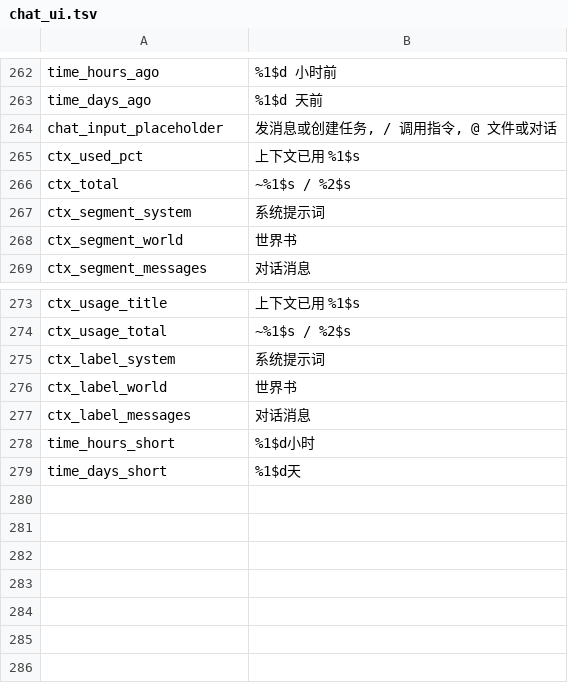
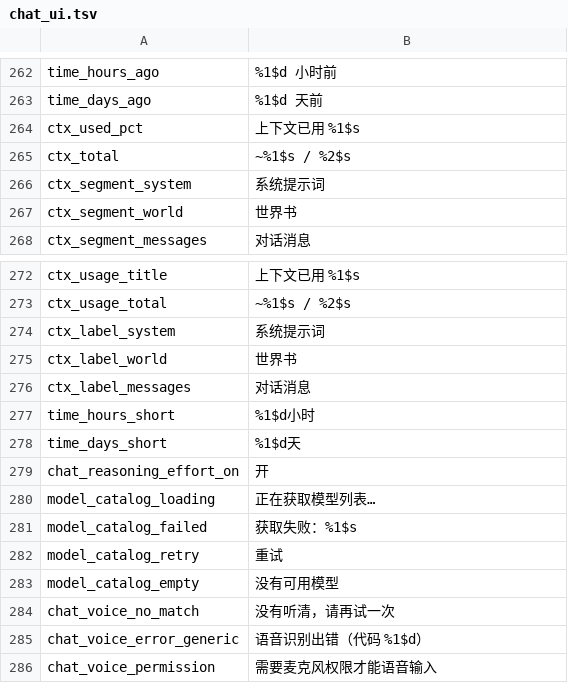
Before and after one commit to braze-taffo/tellev, a TSV file: _i18n/chat_ui.tsv, drawn as a sheet; only a part is shown, gaps mark what is left out.

```diff
--- a/_i18n/chat_ui.tsv
+++ b/_i18n/chat_ui.tsv
@@ -263,3 +263,2 @@ time_hours_ago	%1$d 小时前
 time_days_ago	%1$d 天前
-chat_input_placeholder	发消息或创建任务, / 调用指令, @ 文件或对话
 ctx_used_pct	上下文已用 %1$s
@@ -279 +278,9 @@ time_hours_short	%1$d小时
 time_days_short	%1$d天
+chat_reasoning_effort_on	开
+model_catalog_loading	正在获取模型列表…
+model_catalog_failed	获取失败：%1$s
+model_catalog_retry	重试
+model_catalog_empty	没有可用模型
+chat_voice_no_match	没有听清，请再试一次
+chat_voice_error_generic	语音识别出错（代码 %1$d）
+chat_voice_permission	需要麦克风权限才能语音输入
```
Also changed, not shown: _i18n/a14_tts.tsv, 11 other files.
